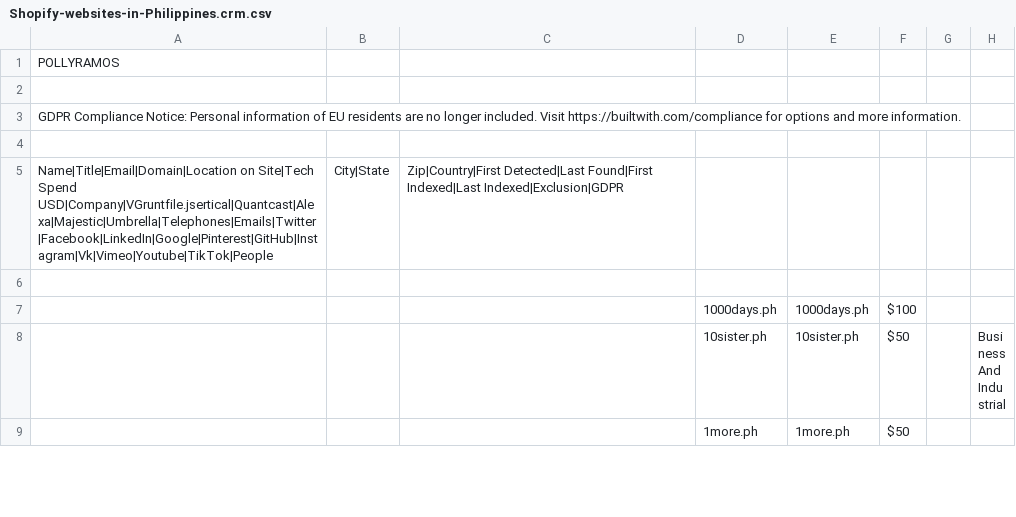
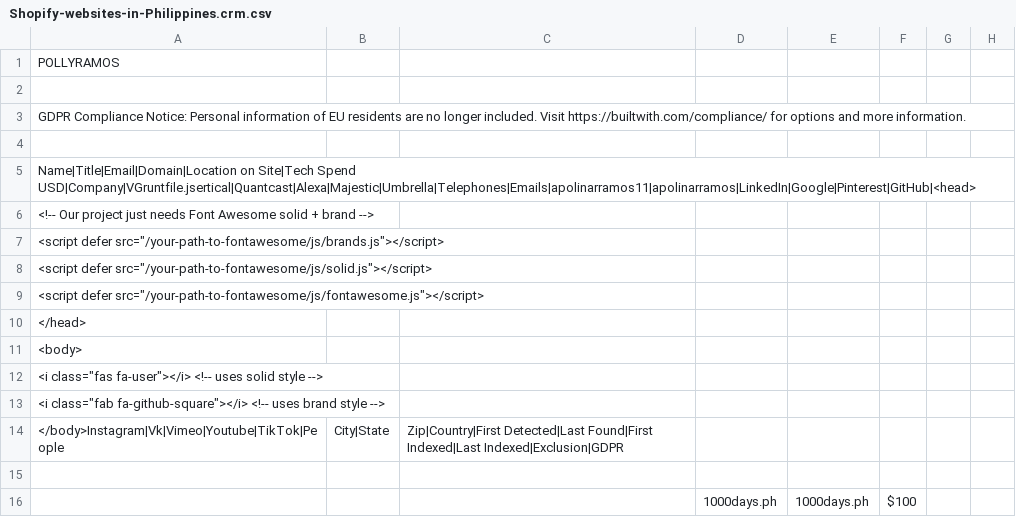
Before and after one commit to polinar68/EasyShop, a CSV file: WEBSITE/Shopify-websites-in-Philippines.crm.csv, drawn as a sheet; only a part is shown; the shorter side is filled out with more unchanged rows; addresses are those after the commit; rows hold the shown columns only; the diff names each change by its address in the sheet, - before the commit and + after, or states it on an @@ line.

Commit message:
Update Shopify-websites-in-Philippines.crm.csv

```diff
--- a/WEBSITE/Shopify-websites-in-Philippines.crm.csv
+++ b/WEBSITE/Shopify-websites-in-Philippines.crm.csv
-A3: …included. Visit https://builtwith.com/compliance for options…
+A3: …included. Visit https://builtwith.com/compliance/ for options…
+row 5: Name|Title|Email|Domain|Location on Site|Tech Spend USD|Company|VGruntfile.jsertical|Quantcast|Alexa|Majestic|Umbrella|Telephones|Emails|apolinarramos11|apolinarramos|LinkedIn|Google|Pinterest|GitHub|<head>
+row 6: <!-- Our project just needs Font Awesome solid + brand -->
+row 7: <script defer src="/your-path-to-fontawesome/js/brands.js"></script>
+row 8: <script defer src="/your-path-to-fontawesome/js/solid.js"></script>
+row 9: <script defer src="/your-path-to-fontawesome/js/fontawesome.js"></script>
+row 10: </head>
+row 11: <body>
+row 12: <i class="fas fa-user"></i> <!-- uses solid style -->
+row 13: <i class="fab fa-github-square"></i> <!-- uses brand style -->
-A14: Name|Title|Email|Domain|Location on Site|Tech Spend USD|Company|VGruntfile.jsertical|Quantcast|Alexa|Majestic|Umbrella|Telephones|Emails|Twitter|Facebook|LinkedIn|Google|Pinterest|GitHub|Instagram|Vk|Vimeo|Youtube|TikTok|People
+A14: </body>Instagram|Vk|Vimeo|Youtube|TikTok|People
```
